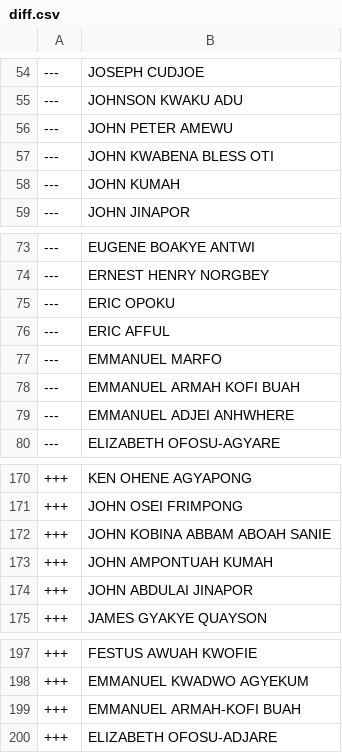
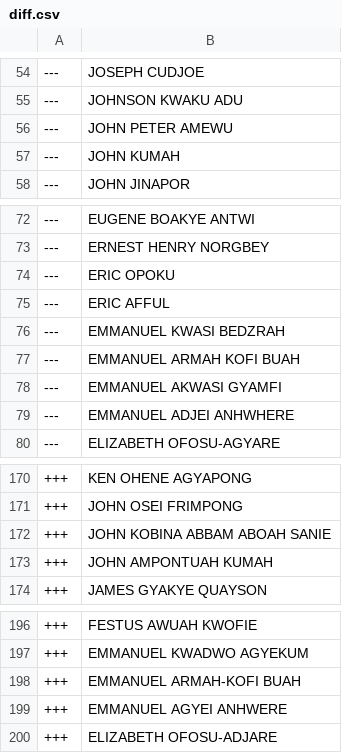
Before and after one commit to every-politician-scrapers/ghana-parliament, a CSV file: data/diff.csv, drawn as a sheet; only a part is shown, gaps mark what is left out.

```diff
--- a/data/diff.csv
+++ b/data/diff.csv
@@ -56,3 +56,2 @@
 ---,JOHN PETER AMEWU
----,JOHN KWABENA BLESS OTI
 ---,JOHN KUMAH
@@ -76,4 +75,5 @@
 ---,ERIC AFFUL
----,EMMANUEL MARFO
+---,EMMANUEL KWASI BEDZRAH
 ---,EMMANUEL ARMAH KOFI BUAH
+---,EMMANUEL AKWASI GYAMFI
 ---,EMMANUEL ADJEI ANHWHERE
@@ -173,3 +173,2 @@
 +++,JOHN AMPONTUAH KUMAH
-+++,JOHN ABDULAI JINAPOR
 +++,JAMES GYAKYE QUAYSON
@@ -199,2 +198,3 @@
 +++,EMMANUEL ARMAH-KOFI BUAH
++++,EMMANUEL AGYEI ANHWERE
 +++,ELIZABETH OFOSU-ADJARE
```
Also changed, not shown: data/official.csv.
